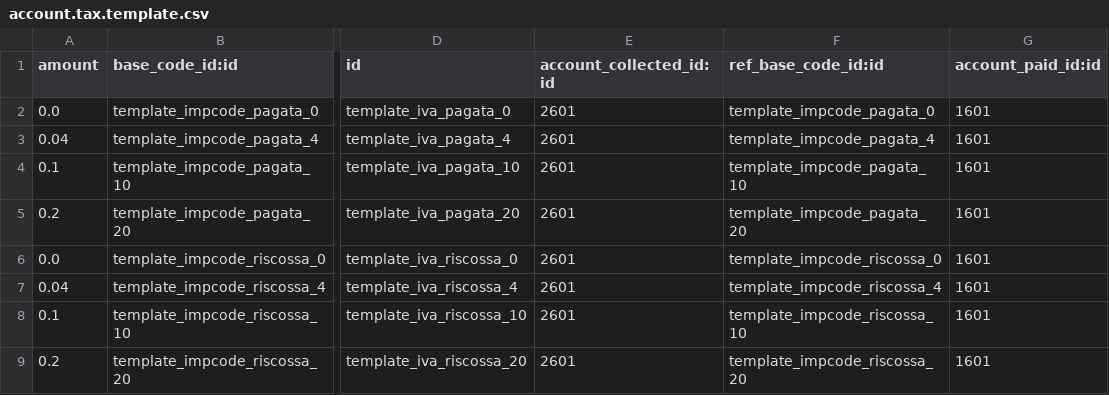
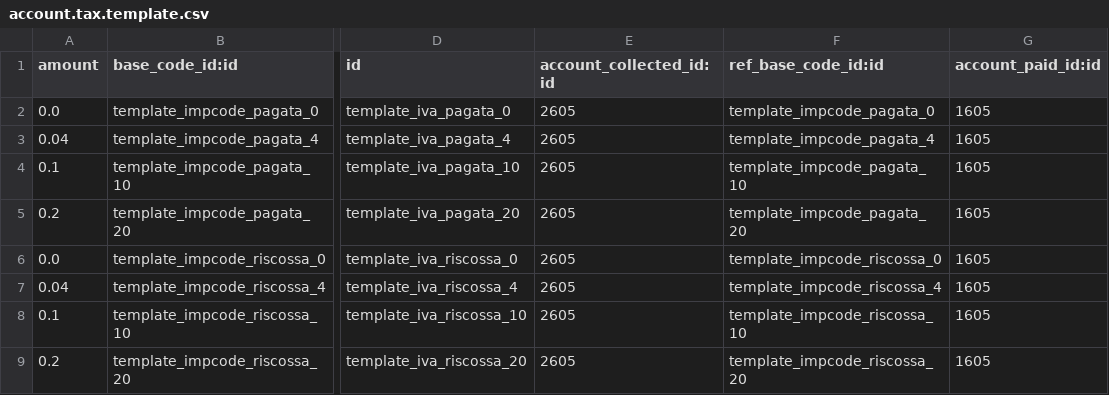
Before and after one commit to OCA/l10n-italy, a CSV file: l10n_chart_it_mercantile_riclassificazione_CEE/data/account.tax.template.csv, drawn as a sheet; only a part is shown, gaps mark what is left out; the diff names each change by its address in the sheet, - before the commit and + after, or states it on an @@ line.

Commit message:
l10n_chart_it_mercantile_riclassificazione_CEE: corretti conti IVA

```diff
--- a/l10n_chart_it_mercantile_riclassificazione_CEE/data/account.tax.template.csv
+++ b/l10n_chart_it_mercantile_riclassificazione_CEE/data/account.tax.template.csv
-E2:E9 (account_collected_id:id): 2601
+E2:E9 (account_collected_id:id): 2605
-G2:G9 (account_paid_id:id): 1601
+G2:G9 (account_paid_id:id): 1605
```
